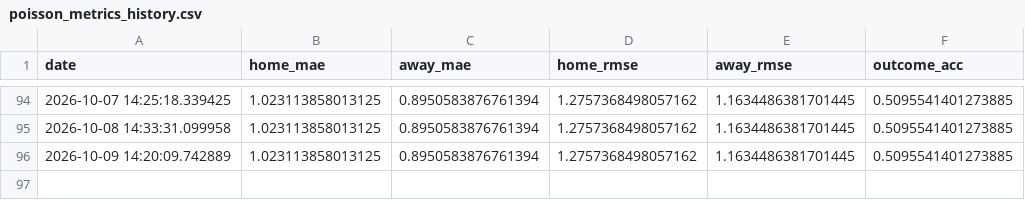
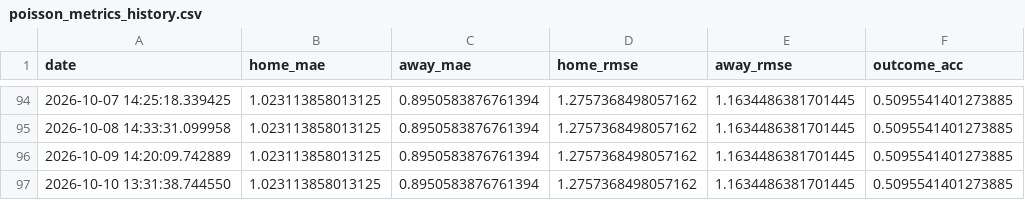
Before and after one commit to gmalbert/premier-league, a CSV file: data_files/poisson_metrics_history.csv, drawn as a sheet; only a part is shown, gaps mark what is left out.

```diff
--- a/data_files/poisson_metrics_history.csv
+++ b/data_files/poisson_metrics_history.csv
@@ -96 +96,2 @@ date,home_mae,away_mae,home_rmse,away_rmse,outcome_acc
 2026-10-09 14:20:09.742889,1.023113858013125,0.8950583876761394,1.2757368498057162,1.1634486381701445,0.5095541401273885
+2026-10-10 13:31:38.744550,1.023113858013125,0.8950583876761394,1.2757368498057162,1.1634486381701445,0.5095541401273885
```
Also changed, not shown: data_files/upcoming_fixtures.csv, data_files/upcoming_predictions.csv, 9 other files.
